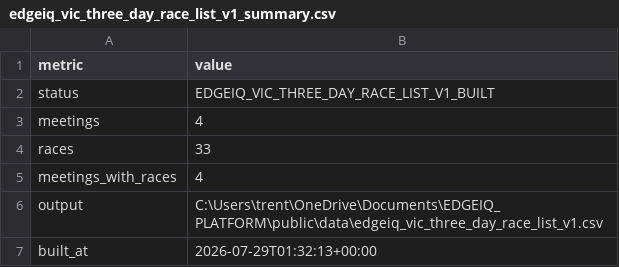
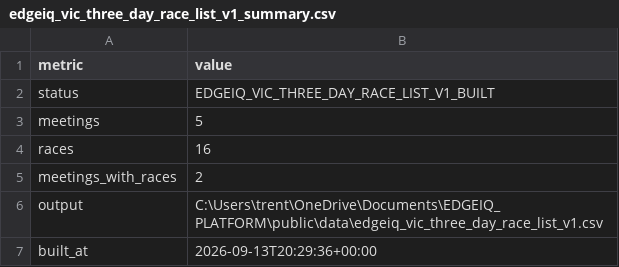
Before and after one commit to trentluckhurst1-create/edgeiq-platform, a CSV file: public/data/edgeiq_vic_three_day_race_list_v1_summary.csv, drawn as a sheet.

```diff
--- a/public/data/edgeiq_vic_three_day_race_list_v1_summary.csv
+++ b/public/data/edgeiq_vic_three_day_race_list_v1_summary.csv
@@ -2,6 +2,6 @@
 status,EDGEIQ_VIC_THREE_DAY_RACE_LIST_V1_BUILT
-meetings,4
-races,33
-meetings_with_races,4
+meetings,5
+races,16
+meetings_with_races,2
 output,C:\Users\trent\OneDrive\Documents\EDGEIQ_PLATFORM\public\data\edgeiq_vic_three_day_race_list_v1.csv
-built_at,2026-07-29T01:32:13+00:00
+built_at,2026-09-13T20:29:36+00:00
```
Also changed, not shown: public/data/edgeiq_vic_three_day_meeting_diagnostics.csv, 17 other files.
